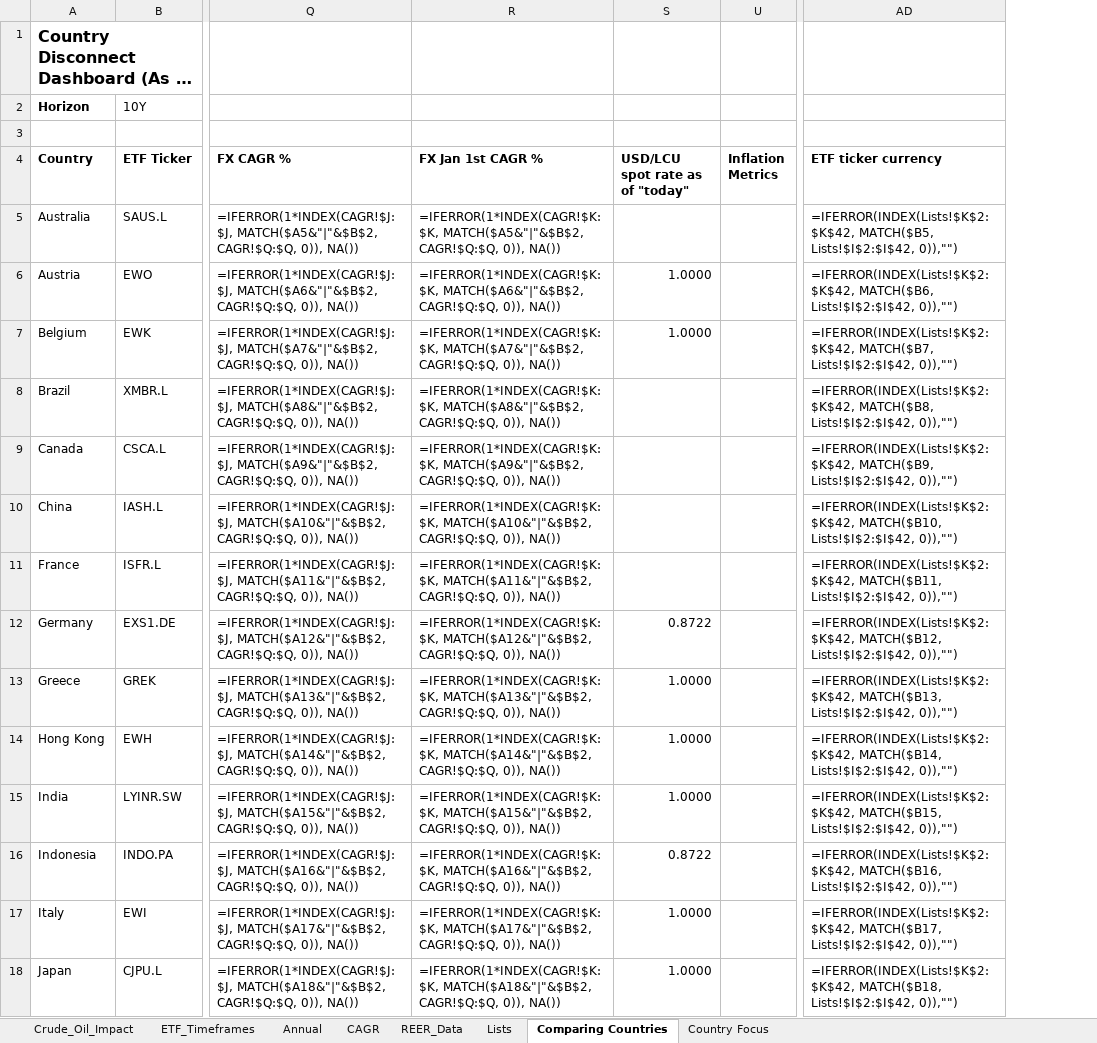
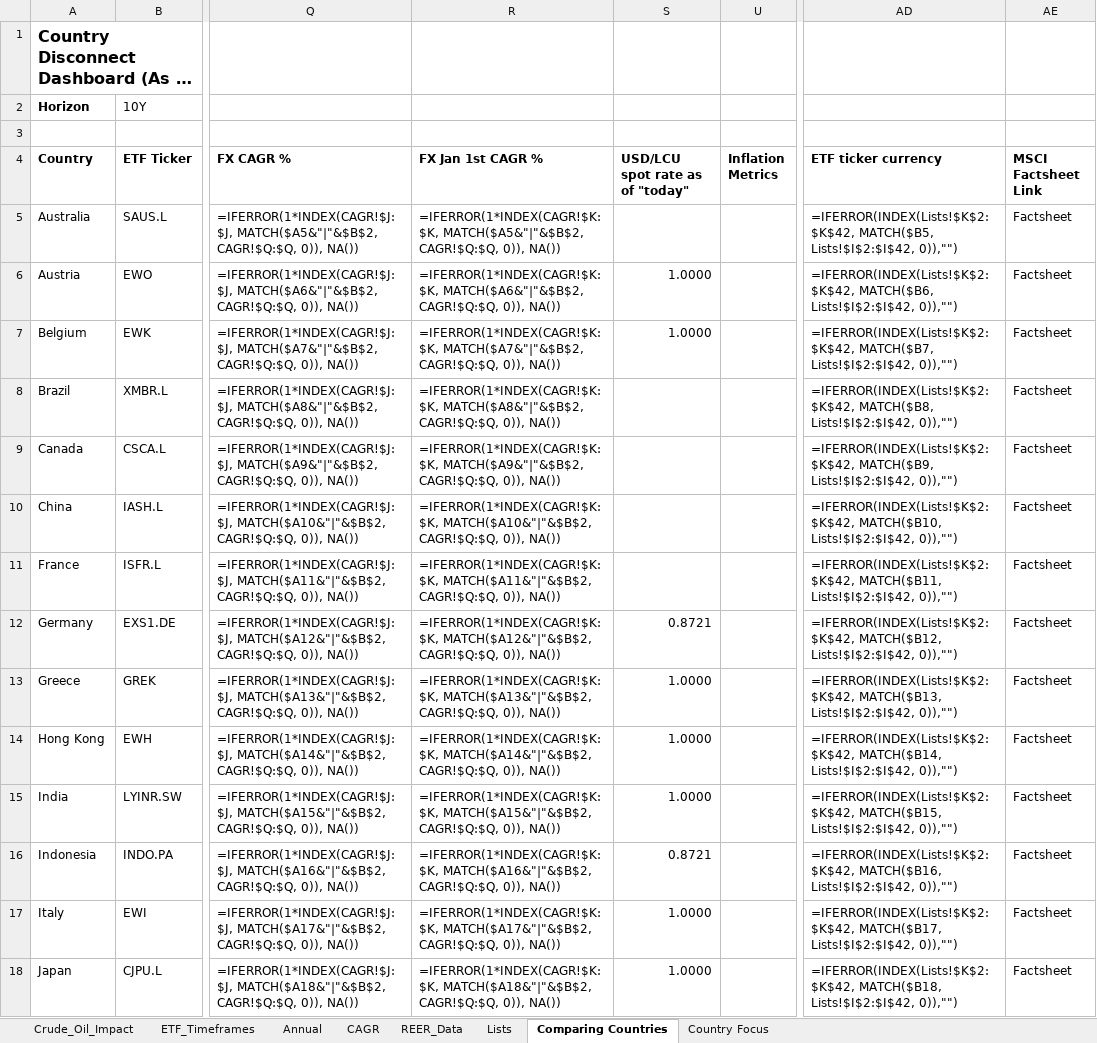
Before and after one commit to RamitChutani/macro-etf-data, an Excel workbook: data/outputs/etf_gdp_dashboard_mvp.xlsx, sheet Comparing Countries, drawn as a sheet; only a part is shown, gaps mark what is left out; long unchanged cells end in …; values as stored, in another font and other column widths than the file's, no borders; formulas without a stored value are shown as written; conditional formats not drawn; the diff covers the shown part only; the diff names each change by its address in the sheet, - before the commit and + after, or states it on an @@ line.

```diff
--- a/data/outputs/etf_gdp_dashboard_mvp.xlsx (sheet Comparing Countries)
+++ b/data/outputs/etf_gdp_dashboard_mvp.xlsx (sheet Comparing Countries)
+column AE (MSCI Factsheet Link), rows 5-18: all Factsheet
-S12 (USD/LCU spot rate as of "today"): 0.8722
+S12 (USD/LCU spot rate as of "today"): 0.8721
-S16 (USD/LCU spot rate as of "today"): 0.8722
+S16 (USD/LCU spot rate as of "today"): 0.8721
```
Also changed, not shown: 16 added rows and 2 edited cells elsewhere in this sheet, sheet CAGR, sheet Annual, 1 other file.
